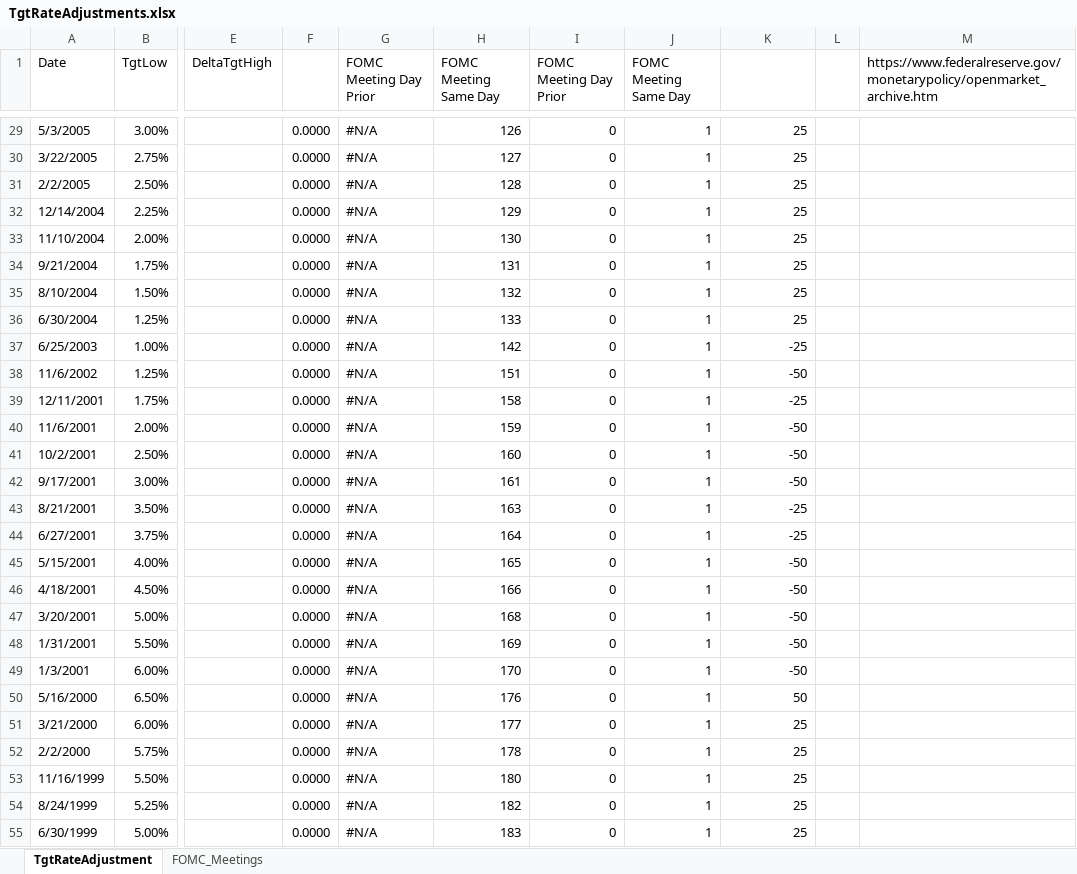
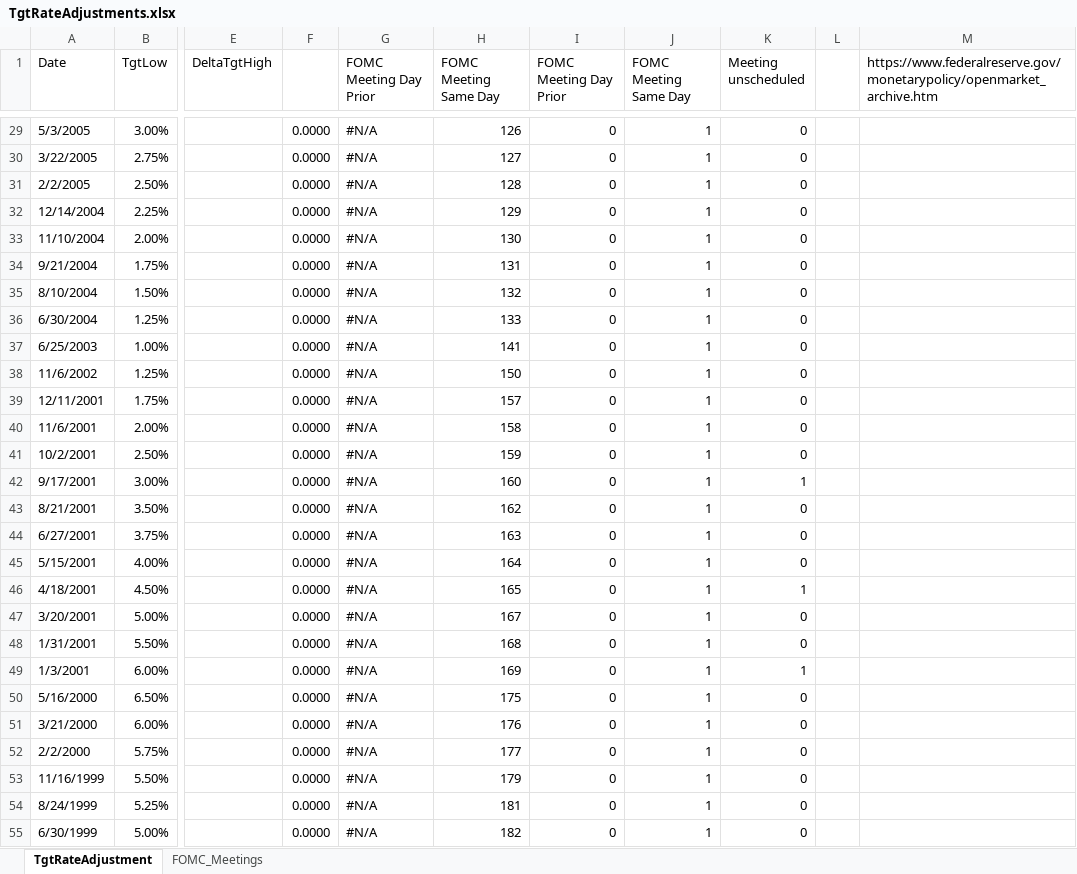
Before and after one commit to CorinneKnoe/MasterThesis_NarrativesInFinance, an Excel workbook: TgtRateAdjustments.xlsx, sheet TgtRateAdjustment, drawn as a sheet; only a part is shown, gaps mark what is left out; values as stored, in another font and other column widths than the file's, no cell formats; the diff covers the shown part only; the diff names each change by its address in the sheet, - before the commit and + after, or states it on an @@ line.

Commit message:
worked on FOMC data, added text in Chapter 5 and adjusted tables

```diff
--- a/TgtRateAdjustments.xlsx (sheet TgtRateAdjustment)
+++ b/TgtRateAdjustments.xlsx (sheet TgtRateAdjustment)
-K1: (empty)
+K1: Meeting unscheduled
-K29:K36 (Meeting unscheduled): 25
+K29:K36 (Meeting unscheduled): 0
-H37 (FOMC Meeting Same Day): 142
+H37 (FOMC Meeting Same Day): 141
-K37 (Meeting unscheduled): -25
+K37 (Meeting unscheduled): 0
-H38 (FOMC Meeting Same Day): 151
+H38 (FOMC Meeting Same Day): 150
-K38 (Meeting unscheduled): -50
+K38 (Meeting unscheduled): 0
-H39 (FOMC Meeting Same Day): 158
+H39 (FOMC Meeting Same Day): 157
-K39 (Meeting unscheduled): -25
+K39 (Meeting unscheduled): 0
-H40 (FOMC Meeting Same Day): 159
+H40 (FOMC Meeting Same Day): 158
-K40:K41 (Meeting unscheduled): -50
+K40:K41 (Meeting unscheduled): 0
-H41 (FOMC Meeting Same Day): 160
+H41 (FOMC Meeting Same Day): 159
-H42 (FOMC Meeting Same Day): 161
+H42 (FOMC Meeting Same Day): 160
-K42 (Meeting unscheduled): -50
+K42 (Meeting unscheduled): 1
-H43 (FOMC Meeting Same Day): 163
+H43 (FOMC Meeting Same Day): 162
-K43:K44 (Meeting unscheduled): -25
+K43:K44 (Meeting unscheduled): 0
-H44 (FOMC Meeting Same Day): 164
+H44 (FOMC Meeting Same Day): 163
-H45 (FOMC Meeting Same Day): 165
+H45 (FOMC Meeting Same Day): 164
-K45 (Meeting unscheduled): -50
+K45 (Meeting unscheduled): 0
-H46 (FOMC Meeting Same Day): 166
+H46 (FOMC Meeting Same Day): 165
-K46 (Meeting unscheduled): -50
+K46 (Meeting unscheduled): 1
-H47 (FOMC Meeting Same Day): 168
+H47 (FOMC Meeting Same Day): 167
-K47:K48 (Meeting unscheduled): -50
+K47:K48 (Meeting unscheduled): 0
-H48 (FOMC Meeting Same Day): 169
+H48 (FOMC Meeting Same Day): 168
-H49 (FOMC Meeting Same Day): 170
+H49 (FOMC Meeting Same Day): 169
-K49 (Meeting unscheduled): -50
+K49 (Meeting unscheduled): 1
-H50 (FOMC Meeting Same Day): 176
+H50 (FOMC Meeting Same Day): 175
-K50 (Meeting unscheduled): 50
+K50 (Meeting unscheduled): 0
-H51 (FOMC Meeting Same Day): 177
+H51 (FOMC Meeting Same Day): 176
-K51:K55 (Meeting unscheduled): 25
+K51:K55 (Meeting unscheduled): 0
-H52 (FOMC Meeting Same Day): 178
+H52 (FOMC Meeting Same Day): 177
-H53 (FOMC Meeting Same Day): 180
+H53 (FOMC Meeting Same Day): 179
-H54 (FOMC Meeting Same Day): 182
+H54 (FOMC Meeting Same Day): 181
-H55 (FOMC Meeting Same Day): 183
+H55 (FOMC Meeting Same Day): 182
```
Also changed, not shown: 34 edited cells elsewhere in this sheet, sheet FOMC_Meetings, cell formats, formulas that keep their value, 7 other files.
